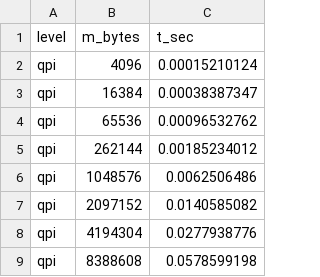
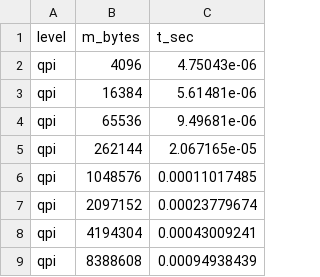
Before and after one commit to Kevanko/optimization, a CSV file: lab1/results/pine_qpi.csv, drawn as a sheet.

```diff
--- a/lab1/results/pine_qpi.csv
+++ b/lab1/results/pine_qpi.csv
@@ -1,9 +1,9 @@
 level,m_bytes,t_sec
-qpi,4096,0.00015210124
-qpi,16384,0.00038387347
-qpi,65536,0.00096532762
-qpi,262144,0.00185234012
-qpi,1048576,0.0062506486
-qpi,2097152,0.0140585082
-qpi,4194304,0.0277938776
-qpi,8388608,0.0578599198
+qpi,4096,4.75043e-06
+qpi,16384,5.61481e-06
+qpi,65536,9.49681e-06
+qpi,262144,2.067165e-05
+qpi,1048576,0.00011017485
+qpi,2097152,0.00023779674
+qpi,4194304,0.00043009241
+qpi,8388608,0.00094938439
```
Also changed, not shown: lab1/results/pine_memory.csv, lab1/results/pine_network.csv, 4 other files.
